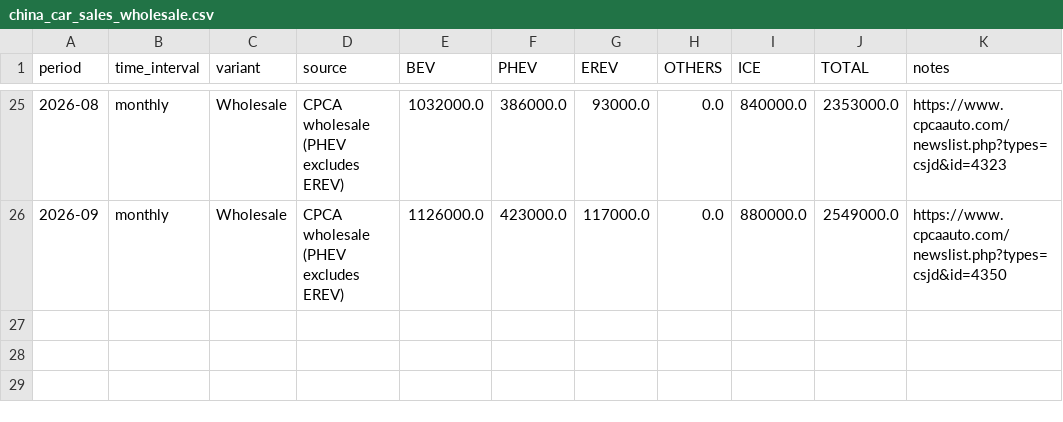
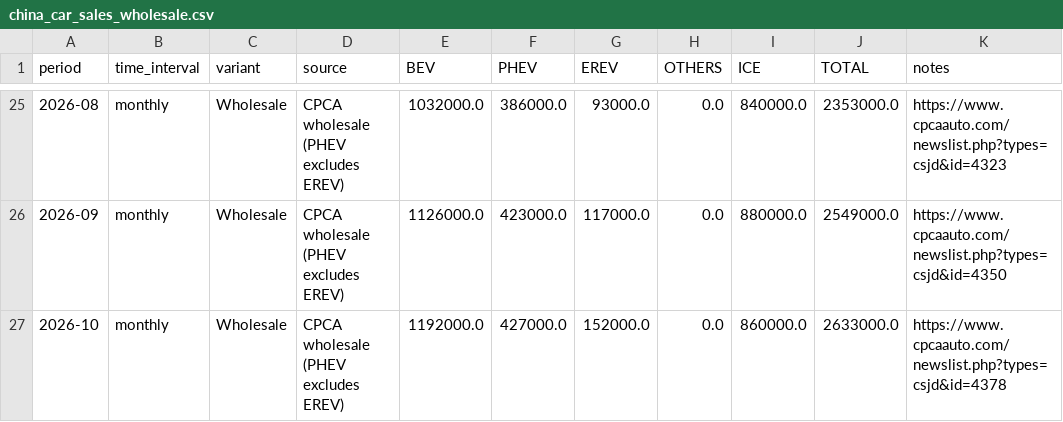
Before and after one commit to DoiEnnoson/china-energy-monitor, a CSV file: data/transport/china_car_sales_wholesale.csv, drawn as a sheet; only a part is shown, gaps mark what is left out.

```diff
--- a/data/transport/china_car_sales_wholesale.csv
+++ b/data/transport/china_car_sales_wholesale.csv
@@ -26 +26,2 @@ period,time_interval,variant,source,BEV,PHEV,EREV,OTHERS,ICE,TOTAL,notes
 2026-09,monthly,Wholesale,CPCA wholesale (PHEV excludes EREV),1126000.0,423000.0,117000.0,0.0,880000.0,2549000.0,https://www.cpcaauto.com/newslist.php?types=csjd&id=4350
+2026-10,monthly,Wholesale,CPCA wholesale (PHEV excludes EREV),1192000.0,427000.0,152000.0,0.0,860000.0,2633000.0,https://www.cpcaauto.com/newslist.php?types=csjd&id=4378
```
Also changed, not shown: data/transport/china_car_sales_projection.csv, data/transport/china_car_sales_retail.csv, 1 other file.
